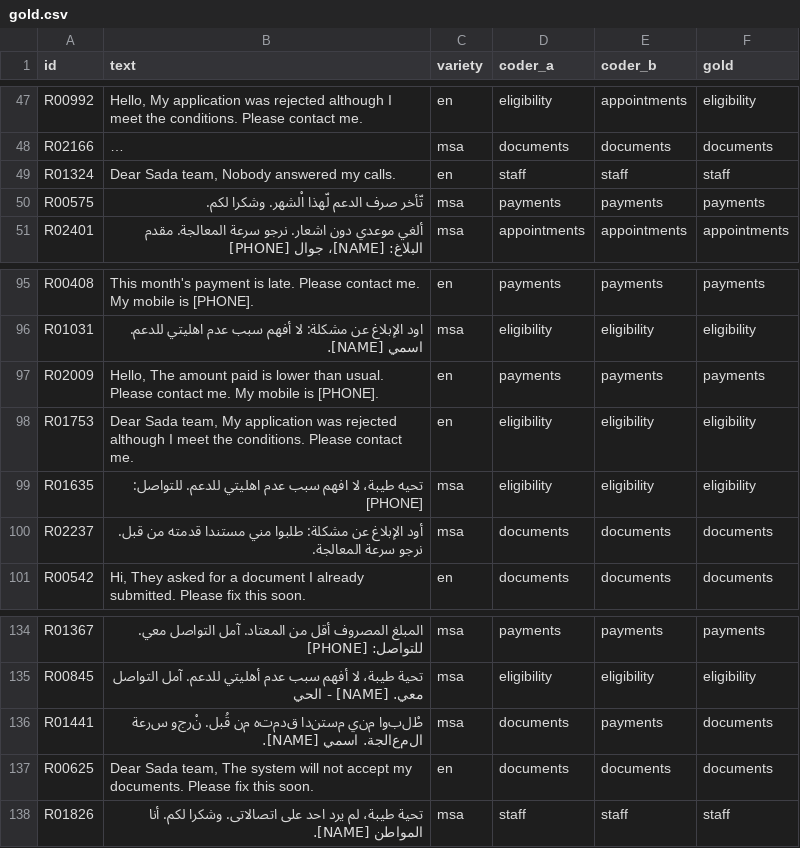
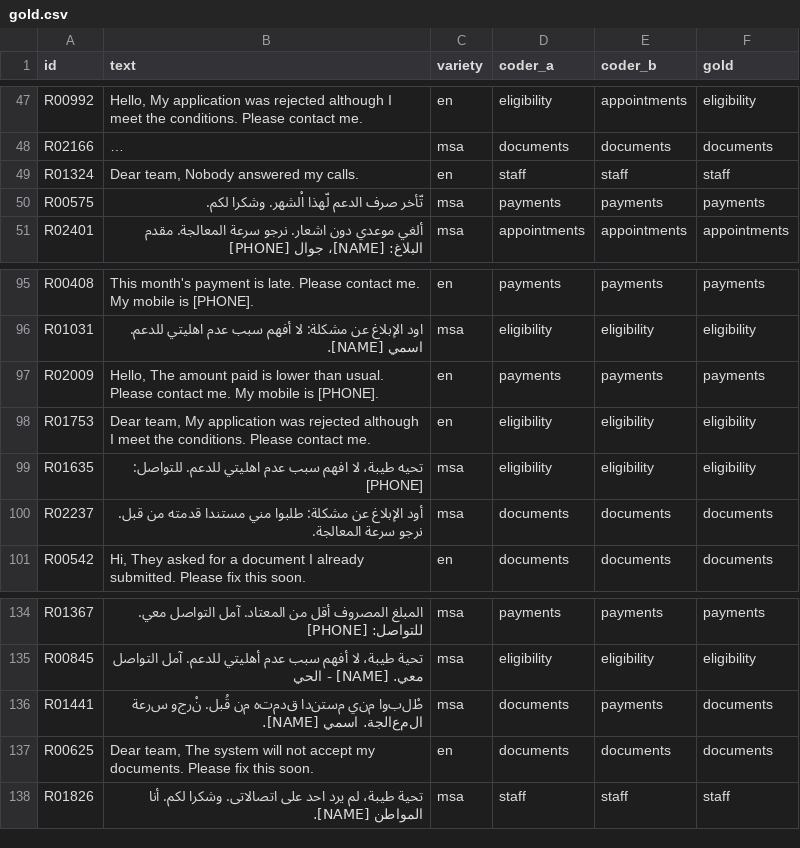
Before and after one commit to SDAIAAcademy/ds-306, a CSV file: labs/data/capstone/raafid/gold.csv, drawn as a sheet; only a part is shown, gaps mark what is left out; long unchanged cells end in …; the diff names each change by its address in the sheet, - before the commit and + after, or states it on an @@ line.

```diff
--- a/labs/data/capstone/raafid/gold.csv
+++ b/labs/data/capstone/raafid/gold.csv
-B49 (text): Dear Sada team, Nobody answered my calls.
+B49 (text): Dear team, Nobody answered my calls.
-B98 (text): Dear Sada team, My…
+B98 (text): Dear team, My…
-B137 (text): Dear Sada team, The…
+B137 (text): Dear team, The…
```
Also changed, not shown: labs/data/capstone/nadwa/documents.csv, labs/data/capstone/nadwa/gold.csv, 26 other files.
